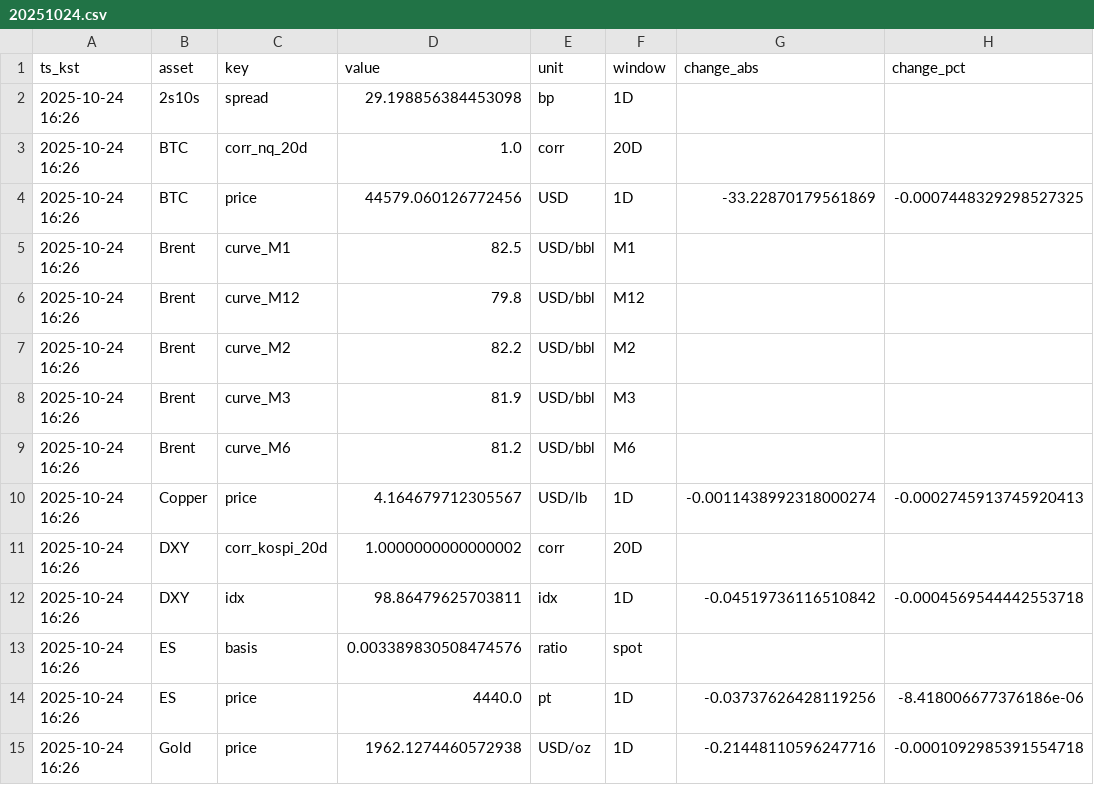
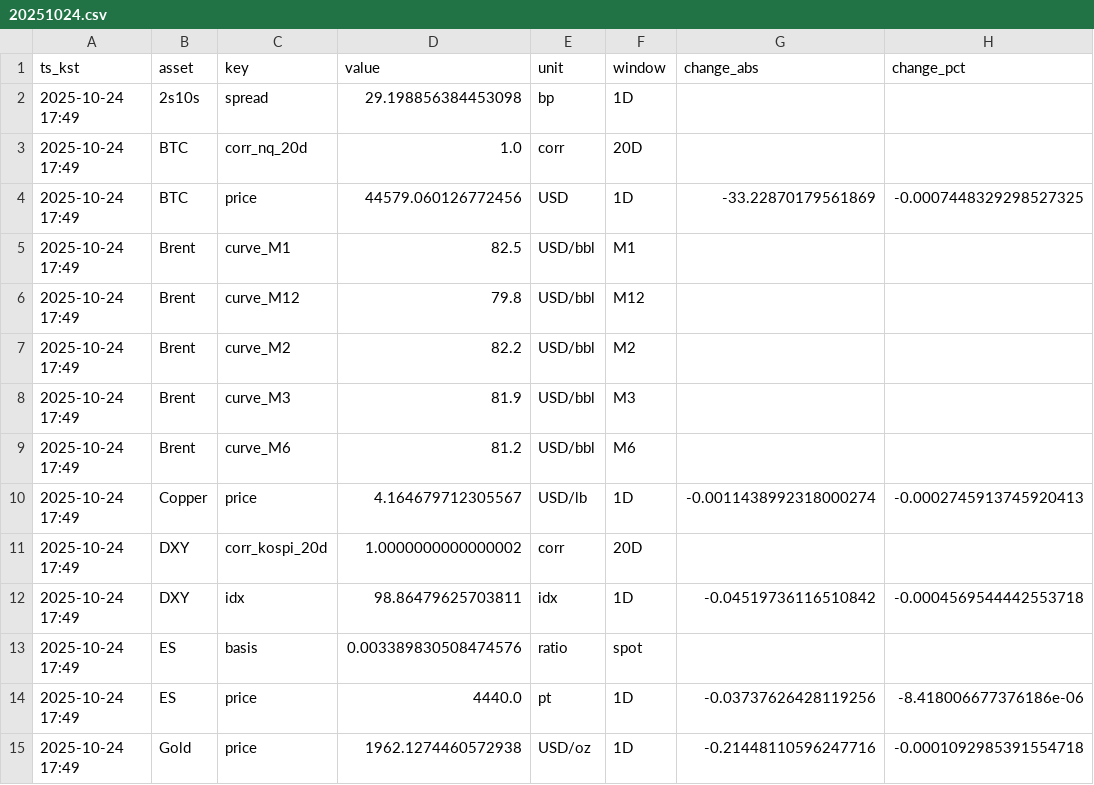
Before and after one commit to suchoforchat-creator/krx-feed, a CSV file: out/daily/20251024.csv, drawn as a sheet; only a part is shown; the diff covers the shown part only; the diff names each change by its address in the sheet, - before the commit and + after, or states it on an @@ line.

```diff
--- a/out/daily/20251024.csv
+++ b/out/daily/20251024.csv
-A2:A15 (ts_kst): 2025-10-24 16:26
+A2:A15 (ts_kst): 2025-10-24 17:49
```
Also changed, not shown: 51 edited cells elsewhere in this file, out/latest.csv, 1 other file.
